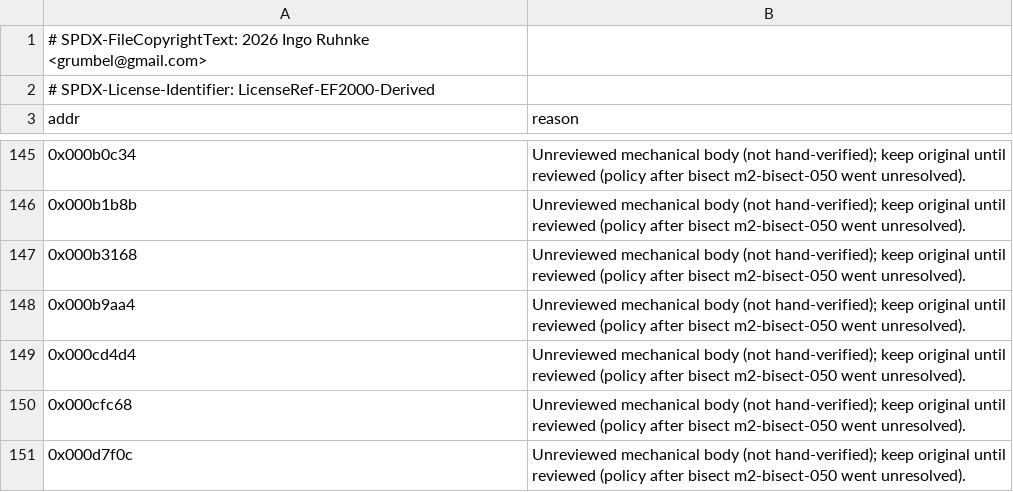
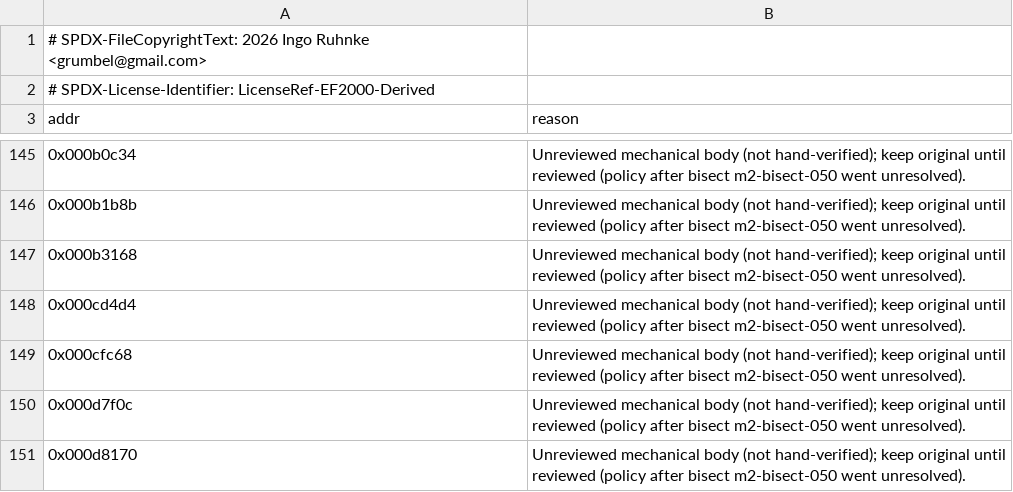
Before and after one commit to Grumbel/ef2000-port, a TSV file: decomp/symbols/hybrid-exclude.tsv, drawn as a sheet; only a part is shown, gaps mark what is left out; the shorter side is filled out with more unchanged rows; the diff names each change by its address in the sheet, - before the commit and + after, or states it on an @@ line.

```diff
--- a/decomp/symbols/hybrid-exclude.tsv
+++ b/decomp/symbols/hybrid-exclude.tsv
-row 148: 0x000b9aa4 | Unreviewed mechanical body (not hand-verified); keep original until reviewed (policy after bisect m2-bisect-050 went unresolved).
```
Also changed, not shown: decomp/symbols/functions.tsv, decomp/symbols/signatures.tsv, 4 other files.
